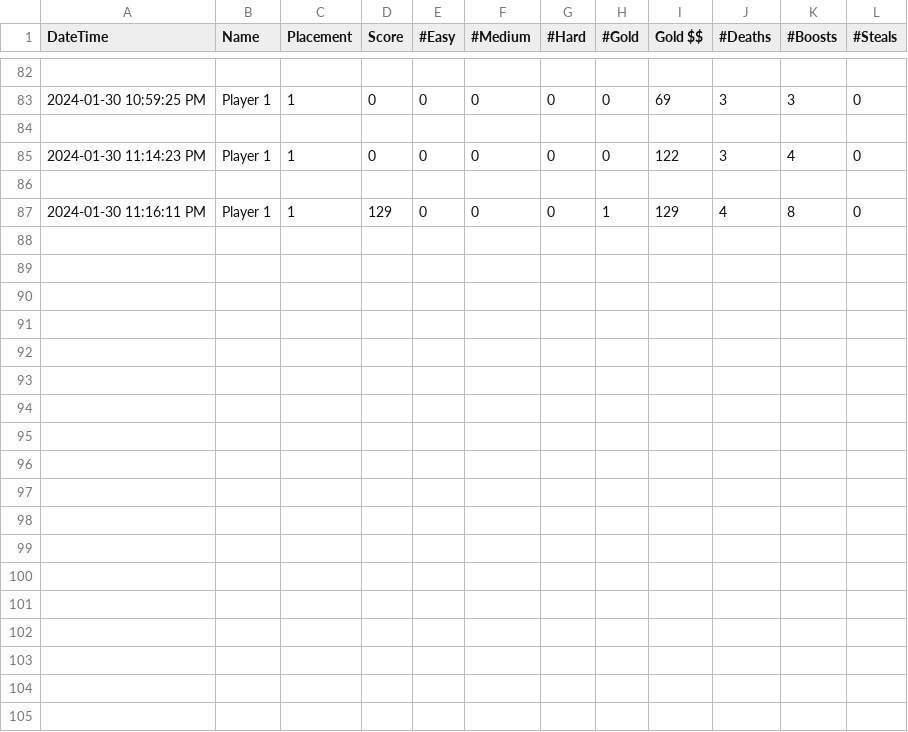
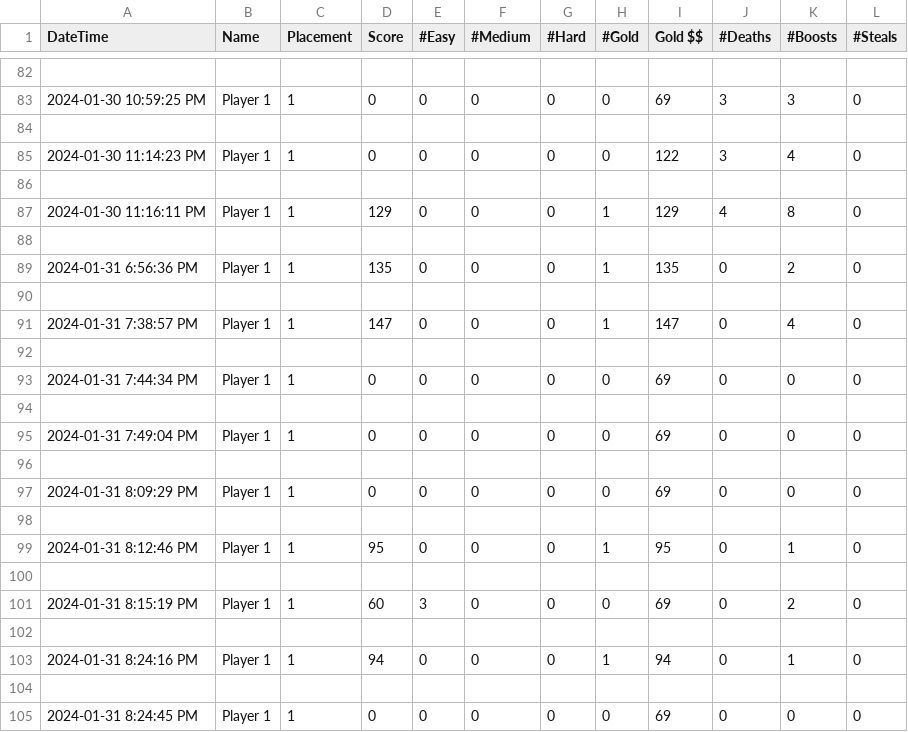
Before and after one commit to alexfish3/CapstoneYear4, a CSV file: Assets/StreamingAssets/QAData.csv, drawn as a sheet; only a part is shown, gaps mark what is left out.

```diff
--- a/Assets/StreamingAssets/QAData.csv
+++ b/Assets/StreamingAssets/QAData.csv
@@ -87 +87,19 @@ DateTime,Name,Placement,Score,#Easy,#Medium,#Hard,#Gold,Gold $$,#Deaths,#Boosts,
 2024-01-30 11:16:11 PM,Player 1,1,129,0,0,0,1,129,4,8,0
+
+2024-01-31 6:56:36 PM,Player 1,1,135,0,0,0,1,135,0,2,0
+
+2024-01-31 7:38:57 PM,Player 1,1,147,0,0,0,1,147,0,4,0
+
+2024-01-31 7:44:34 PM,Player 1,1,0,0,0,0,0,69,0,0,0
+
+2024-01-31 7:49:04 PM,Player 1,1,0,0,0,0,0,69,0,0,0
+
+2024-01-31 8:09:29 PM,Player 1,1,0,0,0,0,0,69,0,0,0
+
+2024-01-31 8:12:46 PM,Player 1,1,95,0,0,0,1,95,0,1,0
+
+2024-01-31 8:15:19 PM,Player 1,1,60,3,0,0,0,69,0,2,0
+
+2024-01-31 8:24:16 PM,Player 1,1,94,0,0,0,1,94,0,1,0
+
+2024-01-31 8:24:45 PM,Player 1,1,0,0,0,0,0,69,0,0,0
```
Also changed, not shown: 5 other files.
